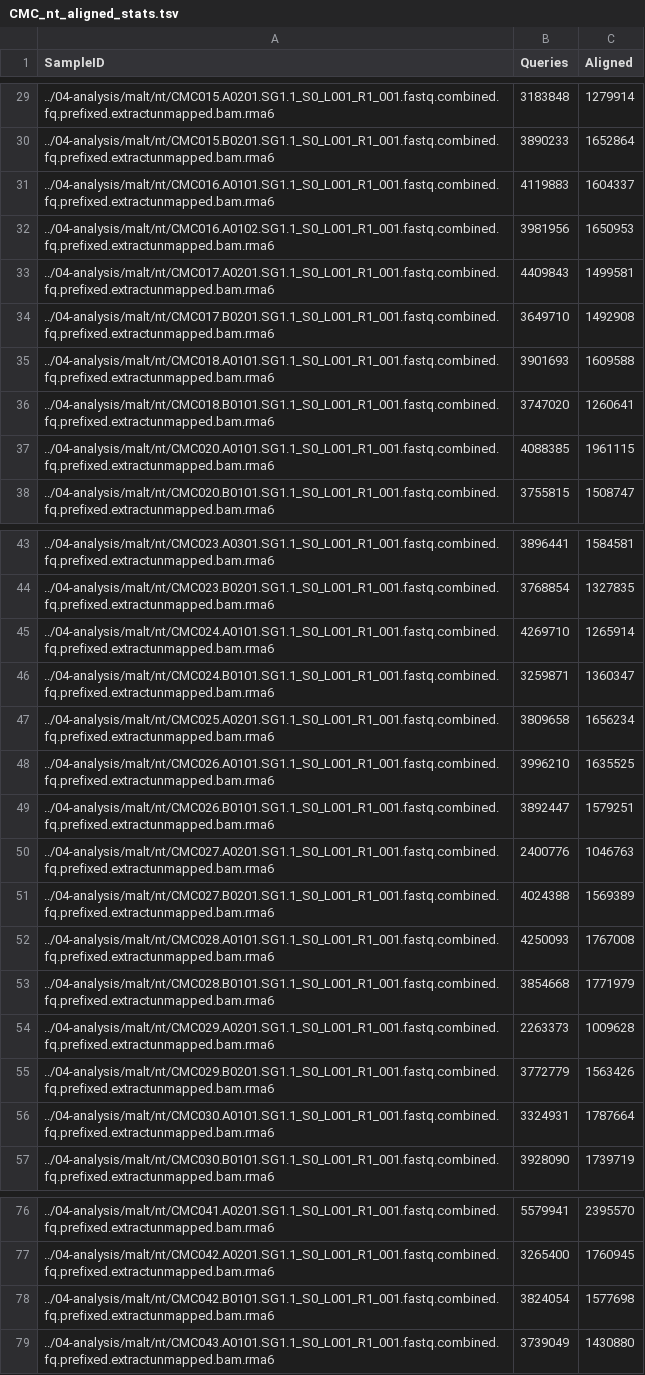
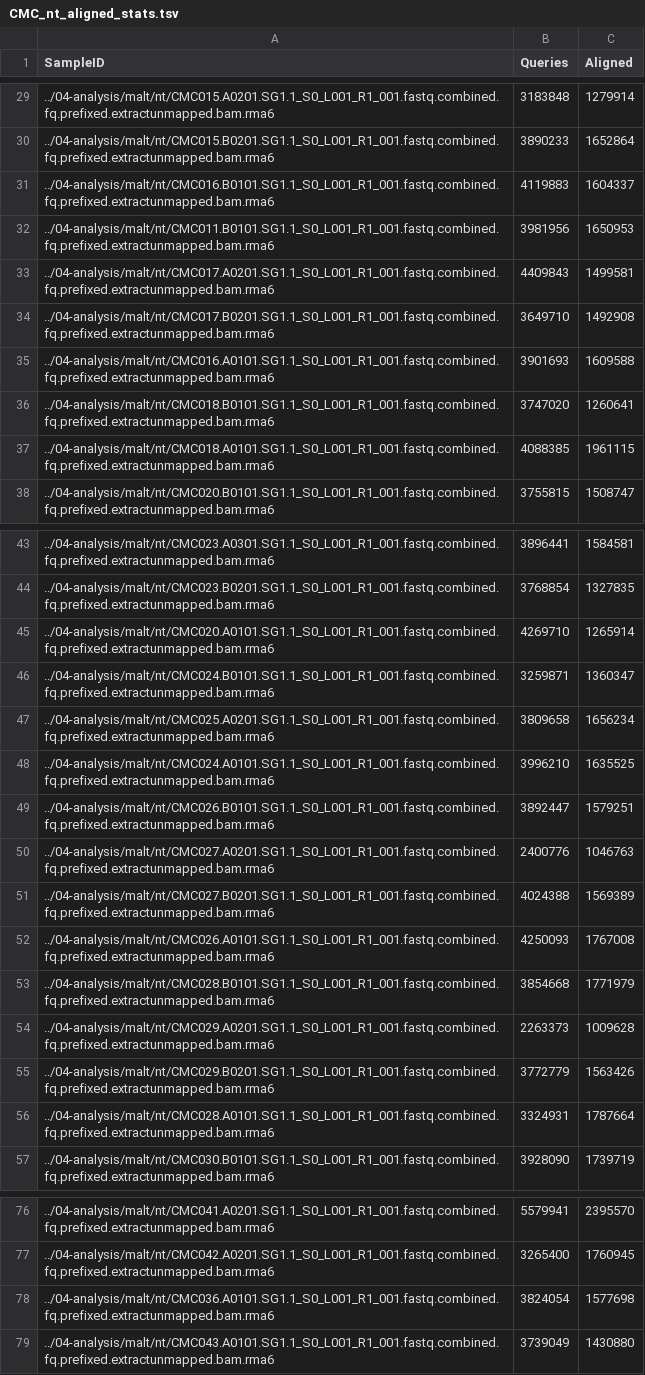
Before and after one commit to ivelsko/Cameroon_plaque, a TSV file: 00-documentation.backup/CMC_nt_aligned_stats.tsv, drawn as a sheet; only a part is shown, gaps mark what is left out; the diff covers the shown part only.

```diff
--- a/00-documentation.backup/CMC_nt_aligned_stats.tsv
+++ b/00-documentation.backup/CMC_nt_aligned_stats.tsv
@@ -30,9 +30,9 @@ SampleID	Queries	Aligned
 ../04-analysis/malt/nt/CMC015.B0201.SG1.1_S0_L001_R1_001.fastq.combined.fq.prefixed.extractunmapped.bam.rma6	3890233	1652864
-../04-analysis/malt/nt/CMC016.A0101.SG1.1_S0_L001_R1_001.fastq.combined.fq.prefixed.extractunmapped.bam.rma6	4119883	1604337
-../04-analysis/malt/nt/CMC016.A0102.SG1.1_S0_L001_R1_001.fastq.combined.fq.prefixed.extractunmapped.bam.rma6	3981956	1650953
+../04-analysis/malt/nt/CMC016.B0101.SG1.1_S0_L001_R1_001.fastq.combined.fq.prefixed.extractunmapped.bam.rma6	4119883	1604337
+../04-analysis/malt/nt/CMC011.B0101.SG1.1_S0_L001_R1_001.fastq.combined.fq.prefixed.extractunmapped.bam.rma6	3981956	1650953
 ../04-analysis/malt/nt/CMC017.A0201.SG1.1_S0_L001_R1_001.fastq.combined.fq.prefixed.extractunmapped.bam.rma6	4409843	1499581
 ../04-analysis/malt/nt/CMC017.B0201.SG1.1_S0_L001_R1_001.fastq.combined.fq.prefixed.extractunmapped.bam.rma6	3649710	1492908
-../04-analysis/malt/nt/CMC018.A0101.SG1.1_S0_L001_R1_001.fastq.combined.fq.prefixed.extractunmapped.bam.rma6	3901693	1609588
+../04-analysis/malt/nt/CMC016.A0101.SG1.1_S0_L001_R1_001.fastq.combined.fq.prefixed.extractunmapped.bam.rma6	3901693	1609588
 ../04-analysis/malt/nt/CMC018.B0101.SG1.1_S0_L001_R1_001.fastq.combined.fq.prefixed.extractunmapped.bam.rma6	3747020	1260641
-../04-analysis/malt/nt/CMC020.A0101.SG1.1_S0_L001_R1_001.fastq.combined.fq.prefixed.extractunmapped.bam.rma6	4088385	1961115
+../04-analysis/malt/nt/CMC018.A0101.SG1.1_S0_L001_R1_001.fastq.combined.fq.prefixed.extractunmapped.bam.rma6	4088385	1961115
 ../04-analysis/malt/nt/CMC020.B0101.SG1.1_S0_L001_R1_001.fastq.combined.fq.prefixed.extractunmapped.bam.rma6	3755815	1508747
@@ -44,6 +44,6 @@ SampleID	Queries	Aligned
 ../04-analysis/malt/nt/CMC023.B0201.SG1.1_S0_L001_R1_001.fastq.combined.fq.prefixed.extractunmapped.bam.rma6	3768854	1327835
-../04-analysis/malt/nt/CMC024.A0101.SG1.1_S0_L001_R1_001.fastq.combined.fq.prefixed.extractunmapped.bam.rma6	4269710	1265914
+../04-analysis/malt/nt/CMC020.A0101.SG1.1_S0_L001_R1_001.fastq.combined.fq.prefixed.extractunmapped.bam.rma6	4269710	1265914
 ../04-analysis/malt/nt/CMC024.B0101.SG1.1_S0_L001_R1_001.fastq.combined.fq.prefixed.extractunmapped.bam.rma6	3259871	1360347
 ../04-analysis/malt/nt/CMC025.A0201.SG1.1_S0_L001_R1_001.fastq.combined.fq.prefixed.extractunmapped.bam.rma6	3809658	1656234
-../04-analysis/malt/nt/CMC026.A0101.SG1.1_S0_L001_R1_001.fastq.combined.fq.prefixed.extractunmapped.bam.rma6	3996210	1635525
+../04-analysis/malt/nt/CMC024.A0101.SG1.1_S0_L001_R1_001.fastq.combined.fq.prefixed.extractunmapped.bam.rma6	3996210	1635525
 ../04-analysis/malt/nt/CMC026.B0101.SG1.1_S0_L001_R1_001.fastq.combined.fq.prefixed.extractunmapped.bam.rma6	3892447	1579251
@@ -51,3 +51,3 @@ SampleID	Queries	Aligned
 ../04-analysis/malt/nt/CMC027.B0201.SG1.1_S0_L001_R1_001.fastq.combined.fq.prefixed.extractunmapped.bam.rma6	4024388	1569389
-../04-analysis/malt/nt/CMC028.A0101.SG1.1_S0_L001_R1_001.fastq.combined.fq.prefixed.extractunmapped.bam.rma6	4250093	1767008
+../04-analysis/malt/nt/CMC026.A0101.SG1.1_S0_L001_R1_001.fastq.combined.fq.prefixed.extractunmapped.bam.rma6	4250093	1767008
 ../04-analysis/malt/nt/CMC028.B0101.SG1.1_S0_L001_R1_001.fastq.combined.fq.prefixed.extractunmapped.bam.rma6	3854668	1771979
@@ -55,3 +55,3 @@ SampleID	Queries	Aligned
 ../04-analysis/malt/nt/CMC029.B0201.SG1.1_S0_L001_R1_001.fastq.combined.fq.prefixed.extractunmapped.bam.rma6	3772779	1563426
-../04-analysis/malt/nt/CMC030.A0101.SG1.1_S0_L001_R1_001.fastq.combined.fq.prefixed.extractunmapped.bam.rma6	3324931	1787664
+../04-analysis/malt/nt/CMC028.A0101.SG1.1_S0_L001_R1_001.fastq.combined.fq.prefixed.extractunmapped.bam.rma6	3324931	1787664
 ../04-analysis/malt/nt/CMC030.B0101.SG1.1_S0_L001_R1_001.fastq.combined.fq.prefixed.extractunmapped.bam.rma6	3928090	1739719
@@ -77,3 +77,3 @@ SampleID	Queries	Aligned
 ../04-analysis/malt/nt/CMC042.A0201.SG1.1_S0_L001_R1_001.fastq.combined.fq.prefixed.extractunmapped.bam.rma6	3265400	1760945
-../04-analysis/malt/nt/CMC042.B0101.SG1.1_S0_L001_R1_001.fastq.combined.fq.prefixed.extractunmapped.bam.rma6	3824054	1577698
+../04-analysis/malt/nt/CMC036.A0101.SG1.1_S0_L001_R1_001.fastq.combined.fq.prefixed.extractunmapped.bam.rma6	3824054	1577698
 ../04-analysis/malt/nt/CMC043.A0101.SG1.1_S0_L001_R1_001.fastq.combined.fq.prefixed.extractunmapped.bam.rma6	3739049	1430880
```
Also changed, not shown: 5 edited cells elsewhere in this file, 00-documentation.backup/CMC_HMP_JAE_RSC_aligned_stats.tsv, 00-documentation.backup/CMC_HMP_JAE_Yano_RSC_aligned_stats.tsv, 3 other files.
